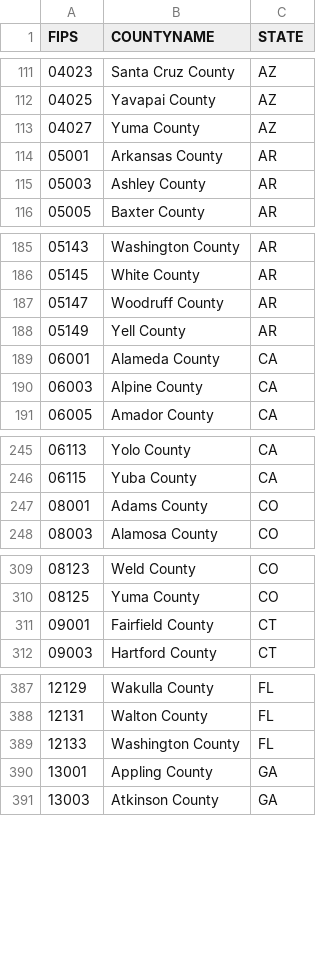
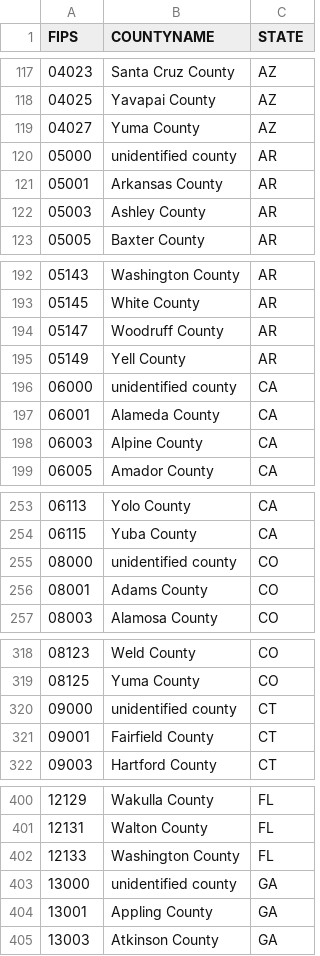
Before and after one commit to d-burke-data/Project_03, a CSV file: Data/fips_data.csv, drawn as a sheet; only a part is shown, gaps mark what is left out; the diff covers the shown part only; the diff names each change by its address in the sheet, - before the commit and + after, or states it on an @@ line.

```diff
--- a/Data/fips_data.csv
+++ b/Data/fips_data.csv
+row 120: 05000 | unidentified county | AR
+row 196: 06000 | unidentified county | CA
+row 255: 08000 | unidentified county | CO
+row 320: 09000 | unidentified county | CT
+row 403: 13000 | unidentified county | GA
```
Also changed, not shown: 55 added rows elsewhere in this file, 3 other files.
